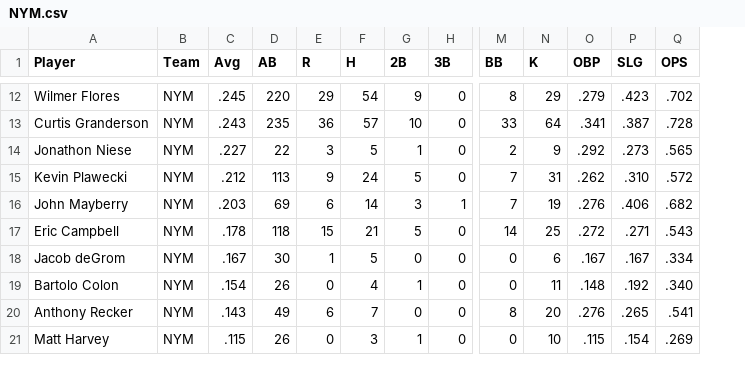
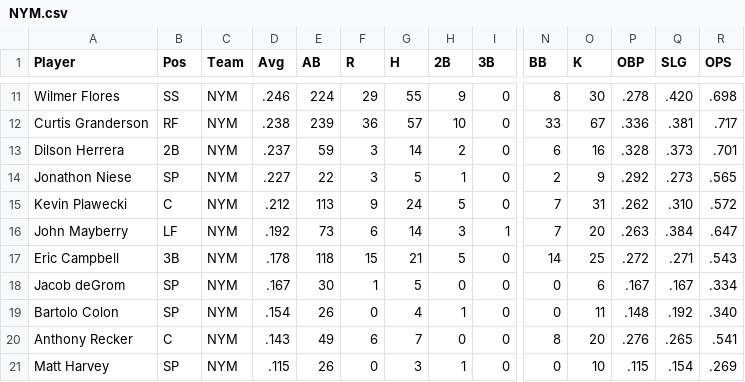
Before and after one commit to kgladstone/SportsAPI, a CSV file: data/NYM.csv, drawn as a sheet; only a part is shown, gaps mark what is left out; addresses are those after the commit; rows hold the shown columns only; the diff covers the shown part only; the diff names each change by its address in the sheet, - before the commit and + after, or states it on an @@ line.

```diff
--- a/data/NYM.csv
+++ b/data/NYM.csv
+column B (Pos), rows 11-12: SS | RF; rows 14-21: SP | C | LF | 3B | SP | SP | C | SP
-D11 (Avg): .245
+D11 (Avg): .246
-E11 (AB): 220
+E11 (AB): 224
-G11 (H): 54
+G11 (H): 55
-O11 (K): 29
+O11 (K): 30
-P11 (OBP): .279
+P11 (OBP): .278
-Q11 (SLG): .423
+Q11 (SLG): .420
-R11 (OPS): .702
+R11 (OPS): .698
-D12 (Avg): .243
+D12 (Avg): .238
-E12 (AB): 235
+E12 (AB): 239
-O12 (K): 64
+O12 (K): 67
-P12 (OBP): .341
+P12 (OBP): .336
-Q12 (SLG): .387
+Q12 (SLG): .381
-R12 (OPS): .728
+R12 (OPS): .717
+row 13: Dilson Herrera | 2B | NYM | .237 | 59 | 3 | 14 | 2 | 0 | 6 | 16 | .328 | .373 | .701
-D16 (Avg): .203
+D16 (Avg): .192
-E16 (AB): 69
+E16 (AB): 73
-O16 (K): 19
+O16 (K): 20
-P16 (OBP): .276
+P16 (OBP): .263
-Q16 (SLG): .406
+Q16 (SLG): .384
-R16 (OPS): .682
+R16 (OPS): .647
```
Also changed, not shown: 1 added row, 2 removed rows and 29 edited cells elsewhere in this file, data/PHI.csv, data/ncaa.csv, 2 other files.
